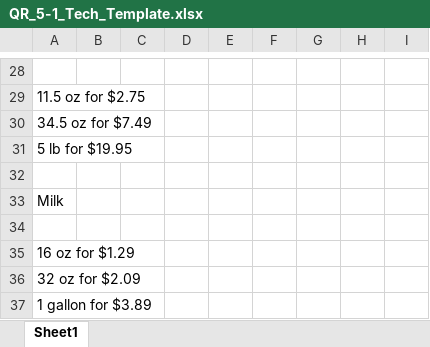
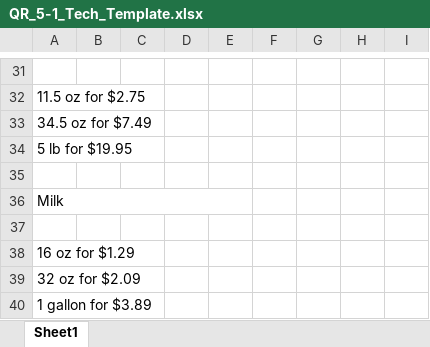
Before and after one commit to ketchers/Teaching, an Excel workbook: 144F20/Topic 1/QR_5-1_Tech_Template.xlsx, sheet Sheet1, drawn as a sheet; only a part is shown, gaps mark what is left out; values as stored, in another font and other column widths than the file's, no cell formats; charts and pictures and conditional formats not drawn; addresses are those after the commit; the diff covers the shown part only; the diff names each change by its address in the sheet, - before the commit and + after, or states it on an @@ line.

```diff
--- a/144F20/Topic 1/QR_5-1_Tech_Template.xlsx (sheet Sheet1)
+++ b/144F20/Topic 1/QR_5-1_Tech_Template.xlsx (sheet Sheet1)
+A36:E36 merged
```
Also changed, not shown: 6 added rows, 3 removed rows, 5 edited cells and merged cells elsewhere in this sheet, cell formats, charts or pictures, 144F20/Topic 4/PayingMinOnCC.xlsx.
